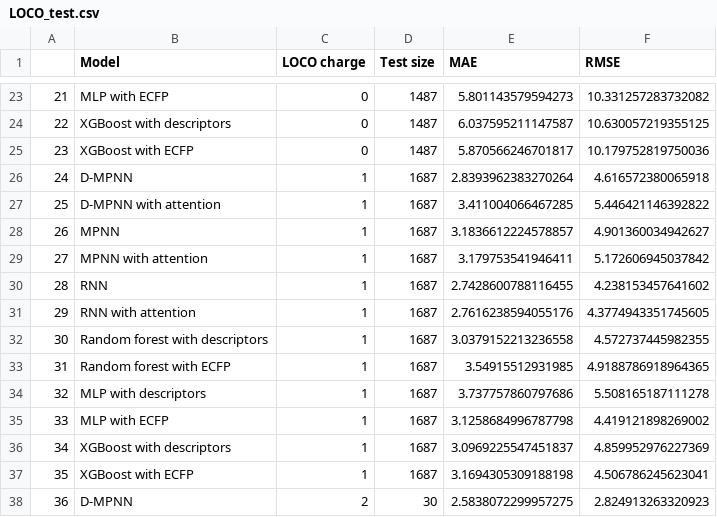
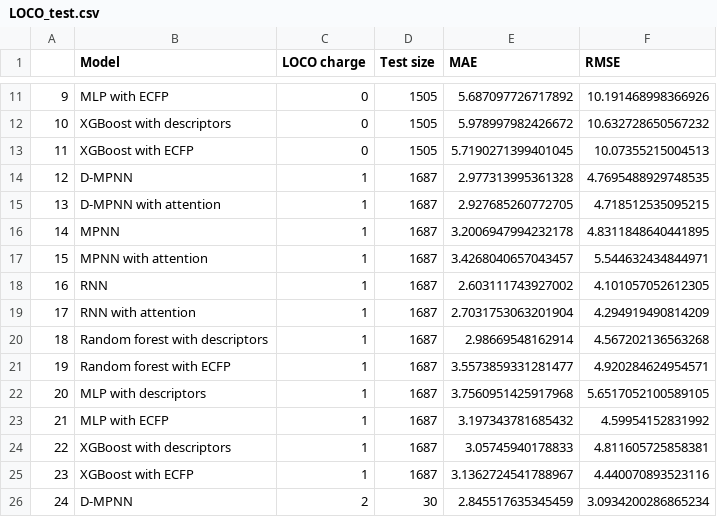
Before and after one commit to saratanov/git_honours, a CSV file: THESIS/finalised_results/LOCO_test.csv, drawn as a sheet; only a part is shown, gaps mark what is left out; addresses are those after the commit; the diff covers the shown part only; the diff names each change by its address in the sheet, - before the commit and + after, or states it on an @@ line.

```diff
--- a/THESIS/finalised_results/LOCO_test.csv
+++ b/THESIS/finalised_results/LOCO_test.csv
@@ column A renumbered from row 2 down @@
-D11:D13 (Test size): 1487
+D11:D13 (Test size): 1505
-E11 (MAE): 5.801143579594273
+E11 (MAE): 5.687097726717892
-F11 (RMSE): 10.331257283732082
+F11 (RMSE): 10.191468998366926
-E12 (MAE): 6.037595211147587
+E12 (MAE): 5.978997982426672
-F12 (RMSE): 10.630057219355125
+F12 (RMSE): 10.632728650567232
-E13 (MAE): 5.870566246701817
+E13 (MAE): 5.7190271399401045
-F13 (RMSE): 10.179752819750036
+F13 (RMSE): 10.07355215004513
-E14 (MAE): 2.8393962383270264
+E14 (MAE): 2.977313995361328
-F14 (RMSE): 4.616572380065918
+F14 (RMSE): 4.7695488929748535
-E15 (MAE): 3.411004066467285
+E15 (MAE): 2.927685260772705
-F15 (RMSE): 5.446421146392822
+F15 (RMSE): 4.718512535095215
-E16 (MAE): 3.1836612224578857
+E16 (MAE): 3.2006947994232178
-F16 (RMSE): 4.901360034942627
+F16 (RMSE): 4.8311848640441895
-E17 (MAE): 3.179753541946411
+E17 (MAE): 3.4268040657043457
-F17 (RMSE): 5.172606945037842
+F17 (RMSE): 5.544632434844971
-E18 (MAE): 2.7428600788116455
+E18 (MAE): 2.603111743927002
-F18 (RMSE): 4.238153457641602
+F18 (RMSE): 4.101057052612305
-E19 (MAE): 2.7616238594055176
+E19 (MAE): 2.7031753063201904
-F19 (RMSE): 4.3774943351745605
+F19 (RMSE): 4.294919490814209
-E20 (MAE): 3.0379152213236558
+E20 (MAE): 2.98669548162914
-F20 (RMSE): 4.572737445982355
+F20 (RMSE): 4.567202136563268
-E21 (MAE): 3.54915512931985
+E21 (MAE): 3.5573859331281477
-F21 (RMSE): 4.9188786918964365
+F21 (RMSE): 4.920284624954571
-E22 (MAE): 3.737757860797686
+E22 (MAE): 3.7560951425917968
-F22 (RMSE): 5.508165187111278
+F22 (RMSE): 5.6517052100589105
-E23 (MAE): 3.1258684996787798
+E23 (MAE): 3.197343781685432
-F23 (RMSE): 4.419121898269002
+F23 (RMSE): 4.59954152831992
-E24 (MAE): 3.0969225547451837
+E24 (MAE): 3.05745940178833
-F24 (RMSE): 4.859952976227369
+F24 (RMSE): 4.811605725858381
-E25 (MAE): 3.1694305309188198
+E25 (MAE): 3.1362724541788967
-F25 (RMSE): 4.506786245623041
+F25 (RMSE): 4.440070893523116
-E26 (MAE): 2.5838072299957275
+E26 (MAE): 2.845517635345459
-F26 (RMSE): 2.824913263320923
+F26 (RMSE): 3.0934200286865234
```
Also changed, not shown: 12 removed rows and 49 edited cells elsewhere in this file, THESIS/data/full_pka_data.csv, 8 other files.
